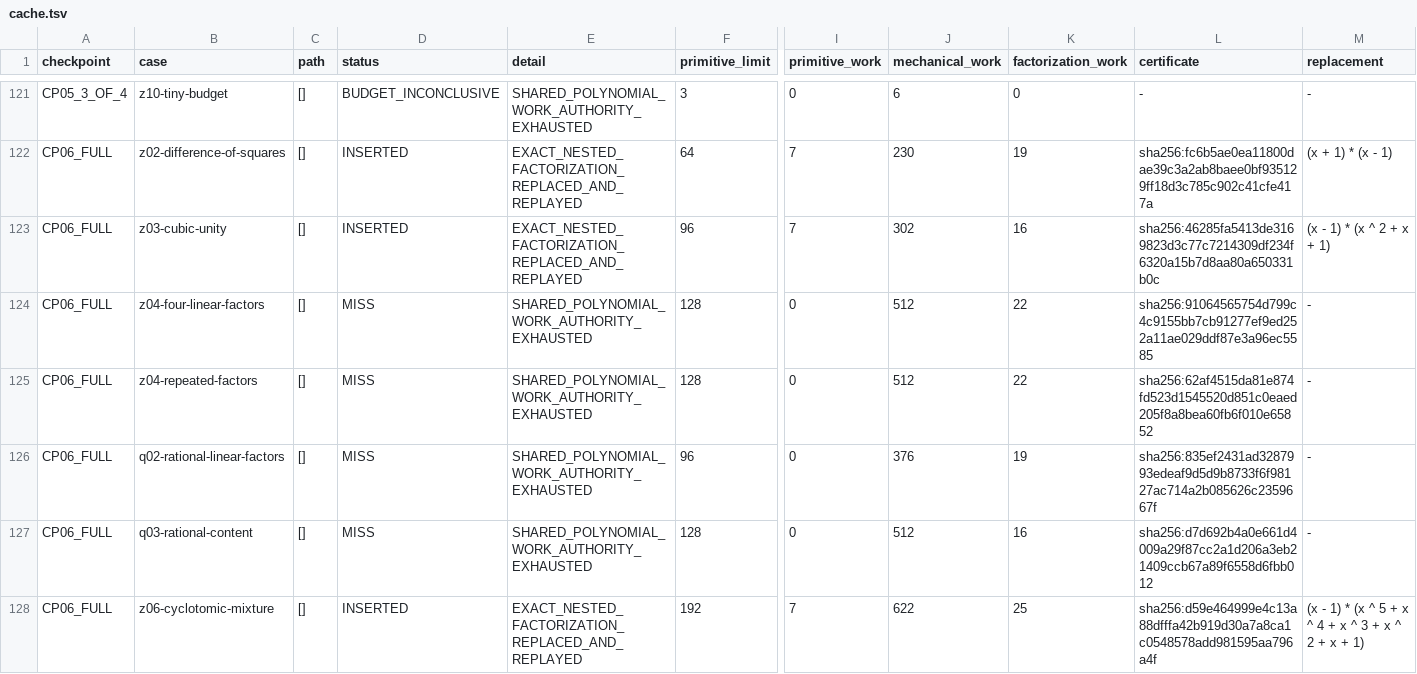
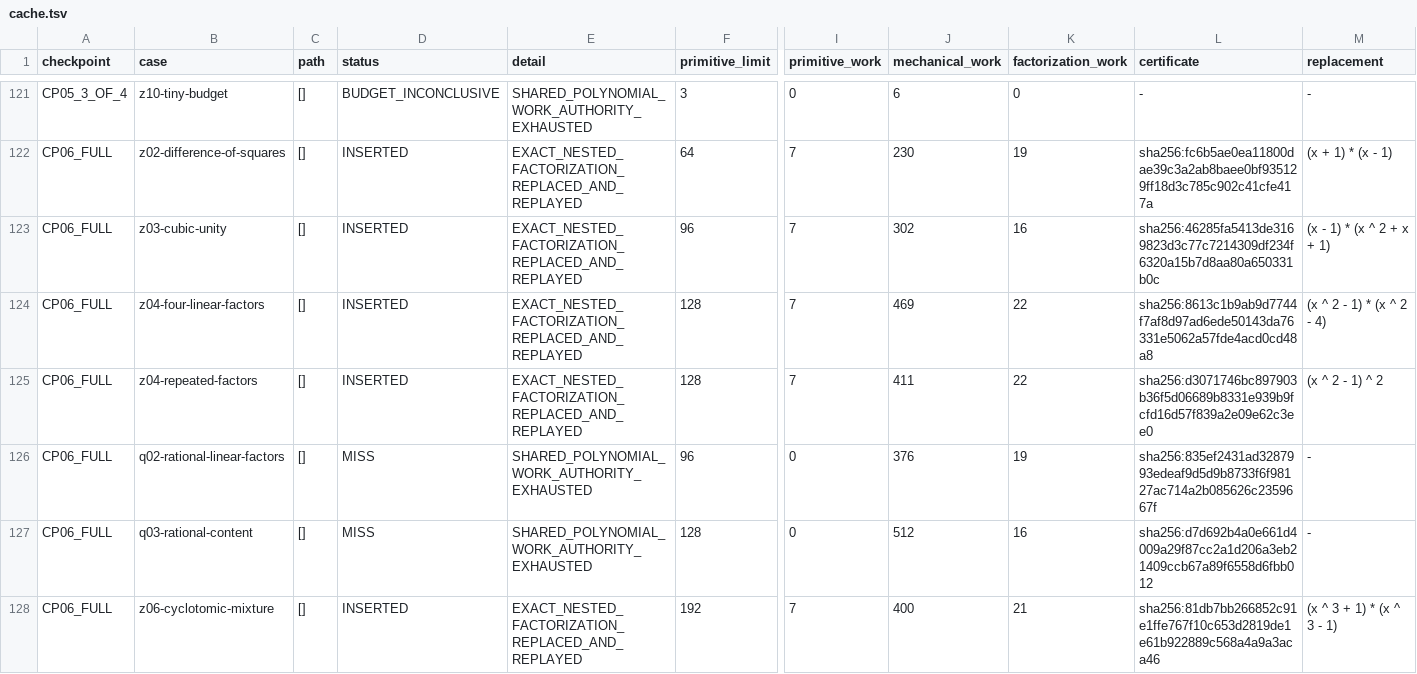
Before and after one commit to carstenartur/Regelsuche, a TSV file: docs/research/polynomial-fast-path-2026-11-24/cache.tsv, drawn as a sheet; only a part is shown, gaps mark what is left out; the diff covers the shown part only; the diff names each change by its address in the sheet, - before the commit and + after, or states it on an @@ line.

Commit message:
Add checked affine reductions, query-path transfer and bounded factorization improvements

```diff
--- a/docs/research/polynomial-fast-path-2026-11-24/cache.tsv
+++ b/docs/research/polynomial-fast-path-2026-11-24/cache.tsv
-D124:D125 (status): MISS
+D124:D125 (status): INSERTED
-E124:E125 (detail): SHARED_POLYNOMIAL_WORK_AUTHORITY_EXHAUSTED
+E124:E125 (detail): EXACT_NESTED_FACTORIZATION_REPLACED_AND_REPLAYED
-I124:I125 (primitive_work): 0
+I124:I125 (primitive_work): 7
-J124 (mechanical_work): 512
+J124 (mechanical_work): 469
-L124 (certificate): sha256:91064565754d799c4c9155bb7cb91277ef9ed252a11ae029ddf87e3a96ec5585
+L124 (certificate): sha256:8613c1b9ab9d7744f7af8d97ad6ede50143da76331e5062a57fde4acd0cd48a8
-M124 (replacement): -
+M124 (replacement): (x ^ 2 - 1) * (x ^ 2 - 4)
-J125 (mechanical_work): 512
+J125 (mechanical_work): 411
-L125 (certificate): sha256:62af4515da81e874fd523d1545520d851c0eaed205f8a8bea60fb6f010e65852
+L125 (certificate): sha256:d3071746bc897903b36f5d06689b8331e939b9fcfd16d57f839a2e09e62c3ee0
-M125 (replacement): -
+M125 (replacement): (x ^ 2 - 1) ^ 2
-J128 (mechanical_work): 622
+J128 (mechanical_work): 400
-K128 (factorization_work): 25
+K128 (factorization_work): 21
-L128 (certificate): sha256:d59e464999e4c13a88dfffa42b919d30a7a8ca1c0548578add981595aa796a4f
+L128 (certificate): sha256:81db7bb266852c91e1ffe767f10c653d2819de1e61b922889c568a4a9a3aca46
-M128 (replacement): (x - 1) * (x ^ 5 + x ^ 4 + x ^ 3 + x ^ 2 + x + 1)
+M128 (replacement): (x ^ 3 + 1) * (x ^ 3 - 1)
```
Also changed, not shown: 67 edited cells elsewhere in this file, docs/research/polynomial-fast-path-2026-11-24/direct.tsv, 32 other files.
